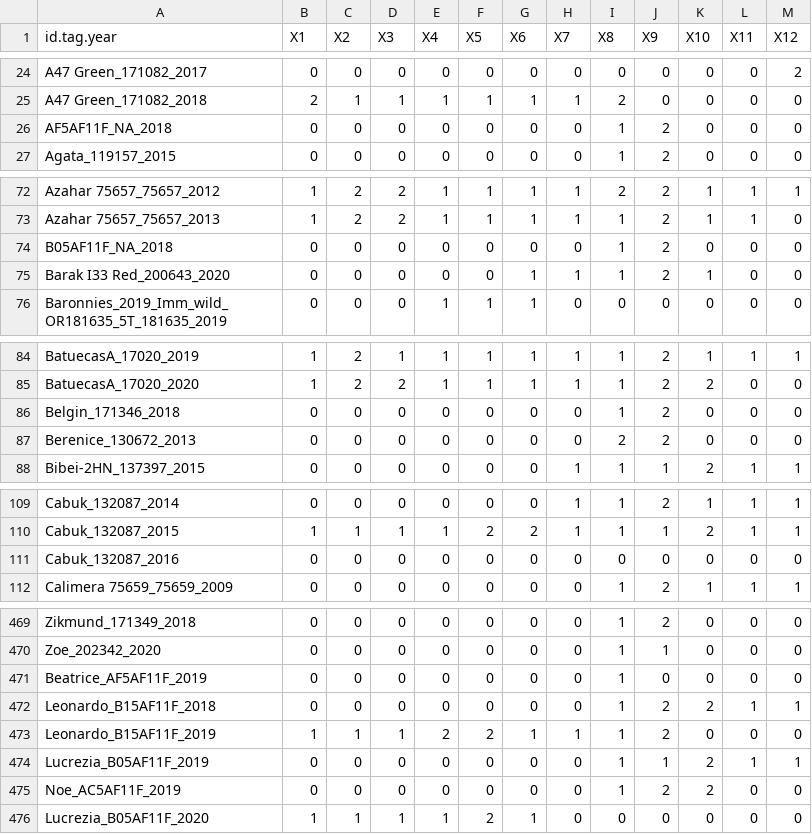
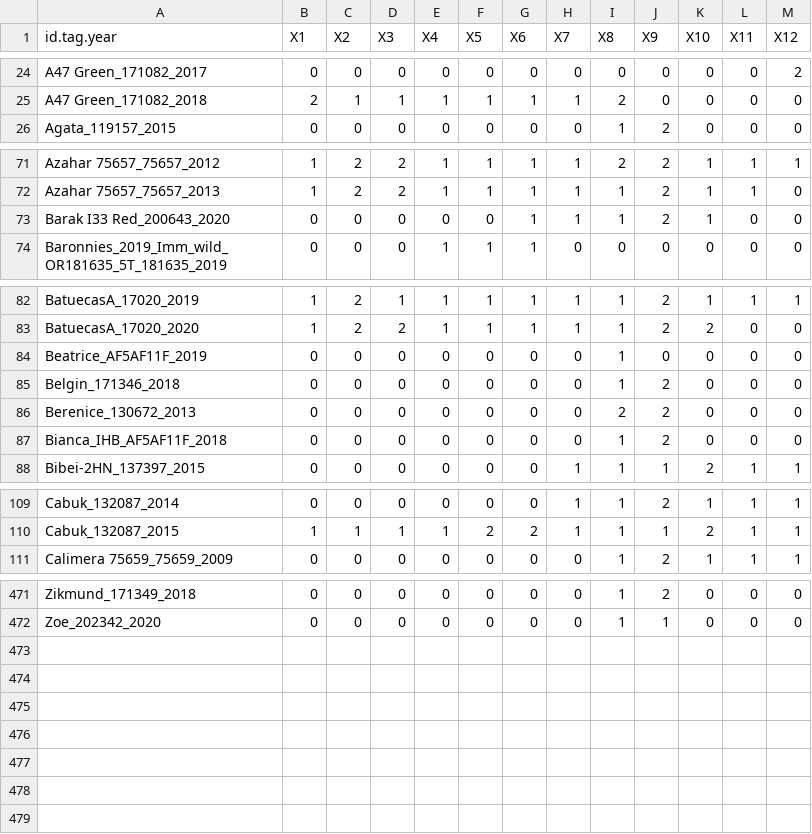
Before and after one commit to ebuechley/EV.TV.Survival.Study, a CSV file: Mig_stage_matrix.Rev1.csv, drawn as a sheet; only a part is shown, gaps mark what is left out; the diff covers the shown part only.

Commit message:
CORRECTED INPUT FILES
3.	Corrected Anahita mig matrix input
5.	Encina – corrected spelling in mig matrix
6.	Fer (2020), Cabuk (2016) and Poiares (2018) were removed from mig matrix because they all died in the previous year.
10.	Wesal mig matrix was updated to include migration in May, Oct, Nov
12.	Beatrice, Bianka, Leonardo, and Clara were updated in mig matrix, and Clara was renamed to reflect tag.id in summary and location input files

```diff
--- a/Mig_stage_matrix.Rev1.csv
+++ b/Mig_stage_matrix.Rev1.csv
@@ -25,3 +25,2 @@ A47 Green_171082_2017,0,0,0,0,0,0,0,0,0,0,0,2
 A47 Green_171082_2018,2,1,1,1,1,1,1,2,0,0,0,0
-AF5AF11F_NA_2018,0,0,0,0,0,0,0,1,2,0,0,0
 Agata_119157_2015,0,0,0,0,0,0,0,1,2,0,0,0
@@ -73,3 +72,2 @@ Azahar 75657_75657_2012,1,2,2,1,1,1,1,2,2,1,1,1
 Azahar 75657_75657_2013,1,2,2,1,1,1,1,1,2,1,1,0
-B05AF11F_NA_2018,0,0,0,0,0,0,0,1,2,0,0,0
 Barak I33 Red_200643_2020,0,0,0,0,0,1,1,1,2,1,0,0
@@ -85,4 +83,6 @@ BatuecasA_17020_2019,1,2,1,1,1,1,1,1,2,1,1,1
 BatuecasA_17020_2020,1,2,2,1,1,1,1,1,2,2,0,0
+Beatrice_AF5AF11F_2019,0,0,0,0,0,0,0,1,0,0,0,0
 Belgin_171346_2018,0,0,0,0,0,0,0,1,2,0,0,0
 Berenice_130672_2013,0,0,0,0,0,0,0,2,2,0,0,0
+Bianca_IHB_AF5AF11F_2018,0,0,0,0,0,0,0,1,2,0,0,0
 Bibei-2HN_137397_2015,0,0,0,0,0,0,1,1,1,2,1,1
@@ -110,3 +110,2 @@ Cabuk_132087_2014,0,0,0,0,0,0,1,1,2,1,1,1
 Cabuk_132087_2015,1,1,1,1,2,2,1,1,1,2,1,1
-Cabuk_132087_2016,0,0,0,0,0,0,0,0,0,0,0,0
 Calimera 75659_75659_2009,0,0,0,0,0,0,0,1,2,1,1,1
@@ -470,7 +472 @@ Zikmund_171349_2018,0,0,0,0,0,0,0,1,2,0,0,0
 Zoe_202342_2020,0,0,0,0,0,0,0,1,1,0,0,0
-Beatrice_AF5AF11F_2019,0,0,0,0,0,0,0,1,0,0,0,0
-Leonardo_B15AF11F_2018,0,0,0,0,0,0,0,1,2,2,1,1
-Leonardo_B15AF11F_2019,1,1,1,2,2,1,1,1,2,0,0,0
-Lucrezia_B05AF11F_2019,0,0,0,0,0,0,0,1,1,2,1,1
-Noe_AC5AF11F_2019,0,0,0,0,0,0,0,1,2,2,0,0
-Lucrezia_B05AF11F_2020,1,1,1,1,2,1,0,0,0,0,0,0
```
Also changed, not shown: 2 added rows, 2 removed rows and 6 edited cells elsewhere in this file, 2 other files.
